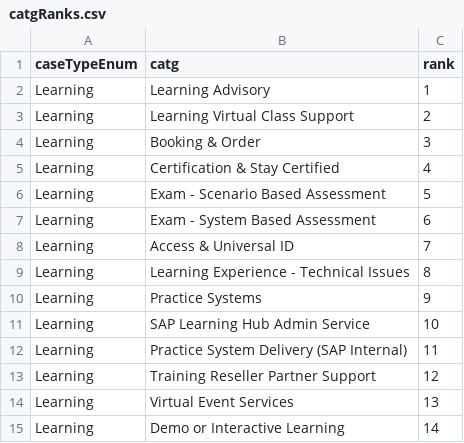
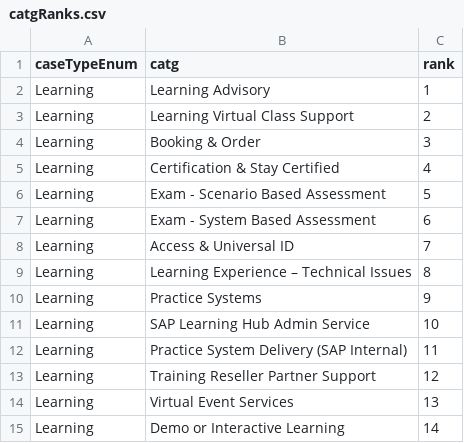
Before and after one commit to sunny13nitk/LSO-Self-Srv, a CSV file: srv/src/main/resources/configCatg/catgRanks.csv, drawn as a sheet.

```diff
--- a/srv/src/main/resources/configCatg/catgRanks.csv
+++ b/srv/src/main/resources/configCatg/catgRanks.csv
@@ -8,3 +8,3 @@ Learning,Exam - System Based Assessment,6
 Learning,Access & Universal ID,7
-Learning,Learning Experience - Technical Issues,8
+Learning,Learning Experience – Technical Issues,8
 Learning,Practice Systems,9
```
Also changed, not shown: srv/src/main/resources/configCatg/templates.csv, srv/src/main/resources/configCatg/templatesCatg2.csv, 1 other file.
